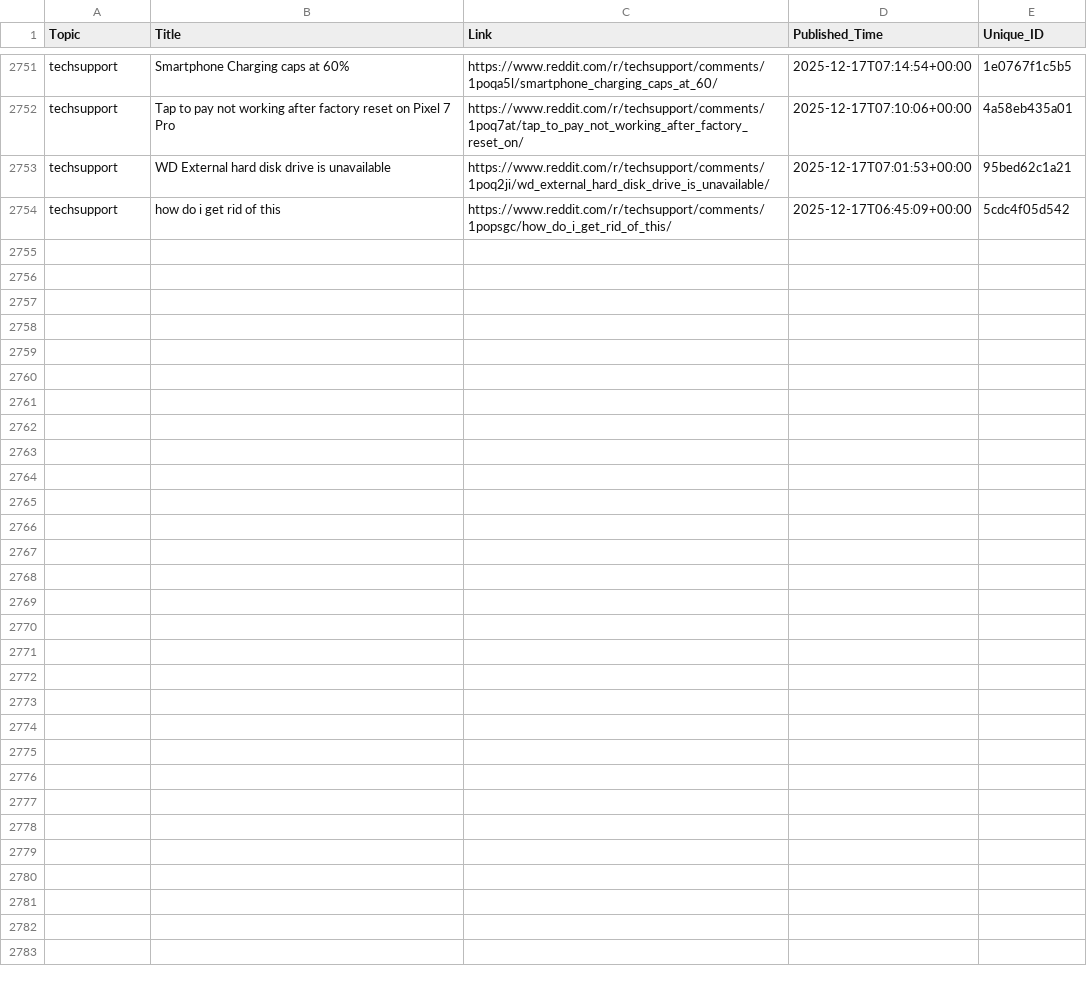
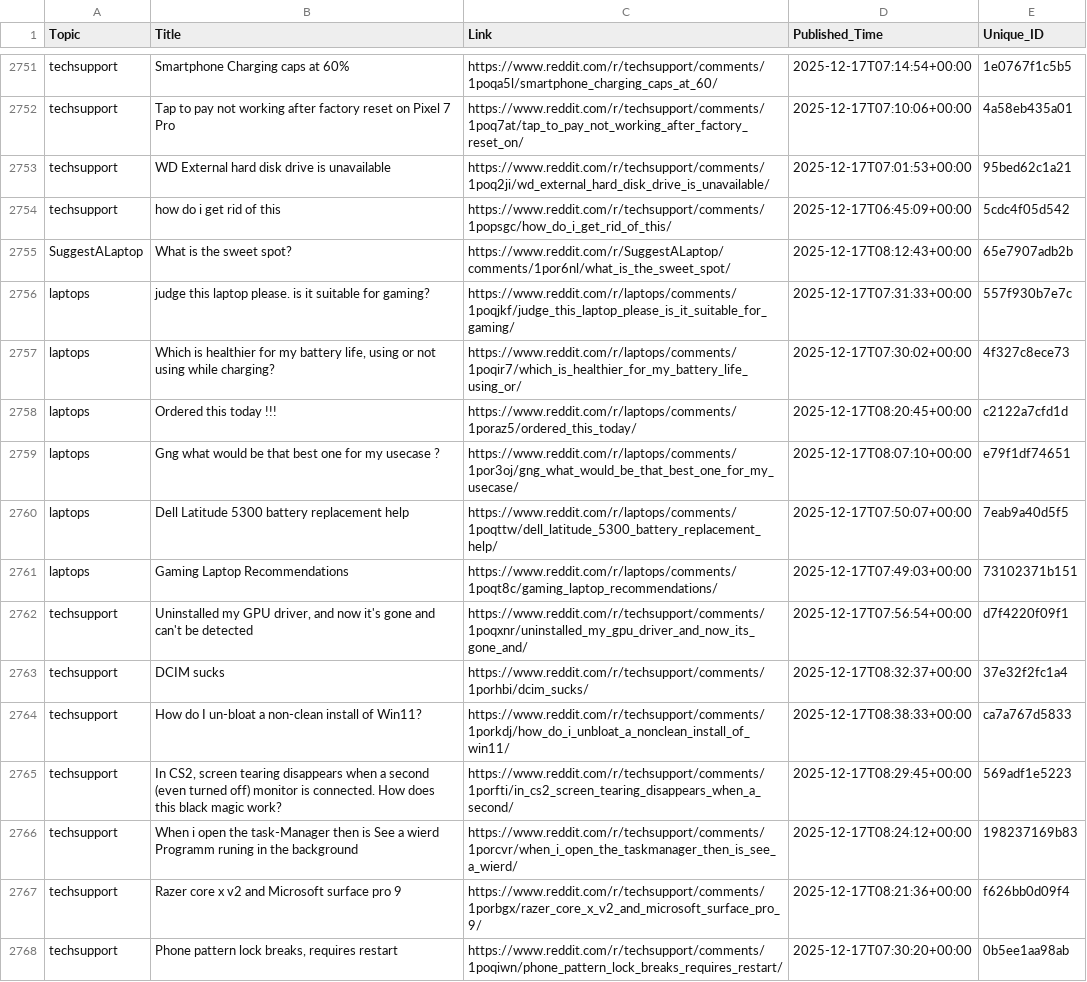
Before and after one commit to sidhu2690/reddit-scrapper, a CSV file: posts.csv, drawn as a sheet; only a part is shown, gaps mark what is left out.

```diff
--- a/posts.csv
+++ b/posts.csv
@@ -2754 +2754,15 @@ techsupport,WD External hard disk drive is unavailable,https://www.reddit.com/r/
 techsupport,how do i get rid of this,https://www.reddit.com/r/techsupport/comments/1popsgc/how_do_i_get_rid_of_this/,2025-12-17T06:45:09+00:00,5cdc4f05d542
+SuggestALaptop,What is the sweet spot?,https://www.reddit.com/r/SuggestALaptop/comments/1por6nl/what_is_the_sweet_spot/,2025-12-17T08:12:43+00:00,65e7907adb2b
+laptops,judge this laptop please. is it suitable for gaming?,https://www.reddit.com/r/laptops/comments/1poqjkf/judge_this_laptop_please_is_it_suitable_for_gaming/,2025-12-17T07:31:33+00:00,557f930b7e7c
+laptops,"Which is healthier for my battery life, using or not using while charging?",https://www.reddit.com/r/laptops/comments/1poqir7/which_is_healthier_for_my_battery_life_using_or/,2025-12-17T07:30:02+00:00,4f327c8ece73
+laptops,Ordered this today !!!,https://www.reddit.com/r/laptops/comments/1poraz5/ordered_this_today/,2025-12-17T08:20:45+00:00,c2122a7cfd1d
+laptops,Gng what would be that best one for my usecase ?,https://www.reddit.com/r/laptops/comments/1por3oj/gng_what_would_be_that_best_one_for_my_usecase/,2025-12-17T08:07:10+00:00,e79f1df74651
+laptops,Dell Latitude 5300 battery replacement help,https://www.reddit.com/r/laptops/comments/1poqttw/dell_latitude_5300_battery_replacement_help/,2025-12-17T07:50:07+00:00,7eab9a40d5f5
+laptops,Gaming Laptop Recommendations,https://www.reddit.com/r/laptops/comments/1poqt8c/gaming_laptop_recommendations/,2025-12-17T07:49:03+00:00,73102371b151
+techsupport,"Uninstalled my GPU driver, and now it's gone and can't be detected",https://www.reddit.com/r/techsupport/comments/1poqxnr/uninstalled_my_gpu_driver_and_now_its_gone_and/,2025-12-17T07:56:54+00:00,d7f4220f09f1
+techsupport,DCIM sucks,https://www.reddit.com/r/techsupport/comments/1porhbi/dcim_sucks/,2025-12-17T08:32:37+00:00,37e32f2fc1a4
+techsupport,How do I un-bloat a non-clean install of Win11?,https://www.reddit.com/r/techsupport/comments/1porkdj/how_do_i_unbloat_a_nonclean_install_of_win11/,2025-12-17T08:38:33+00:00,ca7a767d5833
+techsupport,"In CS2, screen tearing disappears when a second (even turned off) monitor is connected. How does this black magic work?",https://www.reddit.com/r/techsupport/comments/1porfti/in_cs2_screen_tearing_disappears_when_a_second/,2025-12-17T08:29:45+00:00,569adf1e5223
+techsupport,When i open the task-Manager then is See a wierd Programm runing in the background,https://www.reddit.com/r/techsupport/comments/1porcvr/when_i_open_the_taskmanager_then_is_see_a_wierd/,2025-12-17T08:24:12+00:00,198237169b83
+techsupport,Razer core x v2 and Microsoft surface pro 9,https://www.reddit.com/r/techsupport/comments/1porbgx/razer_core_x_v2_and_microsoft_surface_pro_9/,2025-12-17T08:21:36+00:00,f626bb0d09f4
+techsupport,"Phone pattern lock breaks, requires restart",https://www.reddit.com/r/techsupport/comments/1poqiwn/phone_pattern_lock_breaks_requires_restart/,2025-12-17T07:30:20+00:00,0b5ee1aa98ab
```
